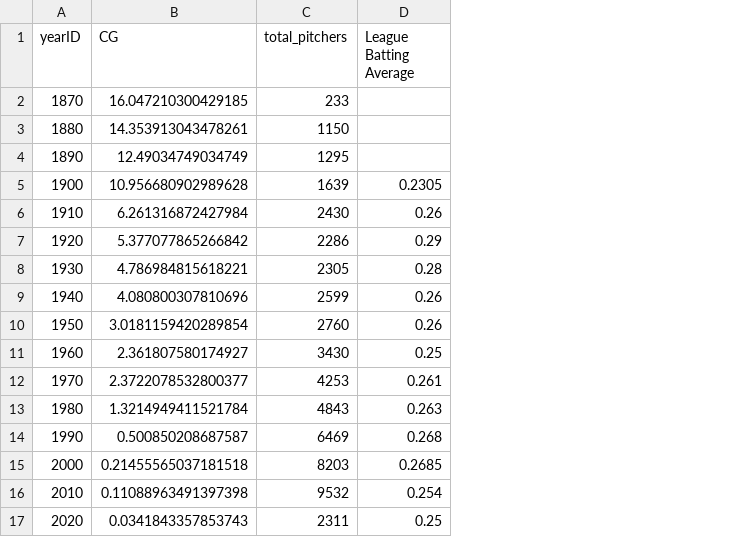
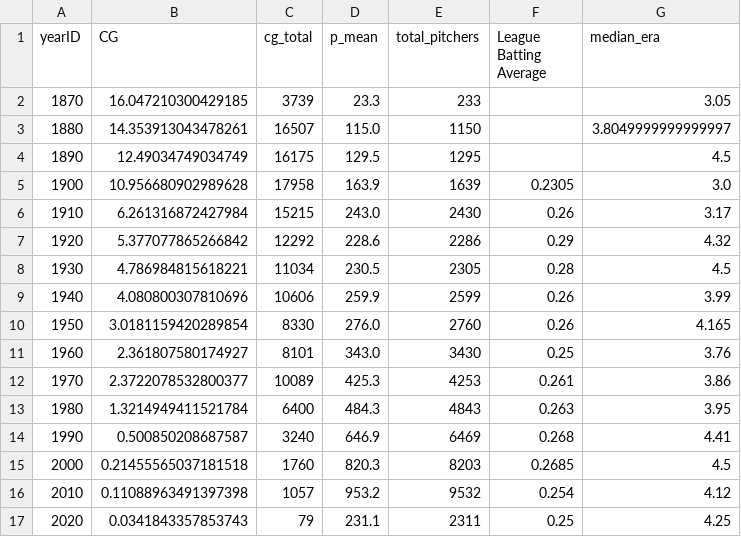
Before and after one commit to obverter/complete-games-are-done, a CSV file: notebooks/cgtrends.csv, drawn as a sheet; the diff names each change by its address in the sheet, - before the commit and + after, or states it on an @@ line.

```diff
--- a/notebooks/cgtrends.csv
+++ b/notebooks/cgtrends.csv
+column C (cg_total), rows 2-17: 3739 | 16507 | 16175 | 17958 | 15215 | 12292 | 11034 | 10606 | 8330 | 8101 | 10089 | 6400 | 3240 | 1760 | 1057 | 79
+column D (p_mean), rows 2-17: 23.3 | 115.0 | 129.5 | 163.9 | 243.0 | 228.6 | 230.5 | 259.9 | 276.0 | 343.0 | 425.3 | 484.3 | 646.9 | 820.3 | 953.2 | 231.1
+column G (median_era), rows 2-17: 3.05 | 3.8049999999999997 | 4.5 | 3.0 | 3.17 | 4.32 | 4.5 | 3.99 | 4.165 | 3.76 | 3.86 | 3.95 | 4.41 | 4.5 | 4.12 | 4.25
```
Also changed, not shown: 1 other file.
